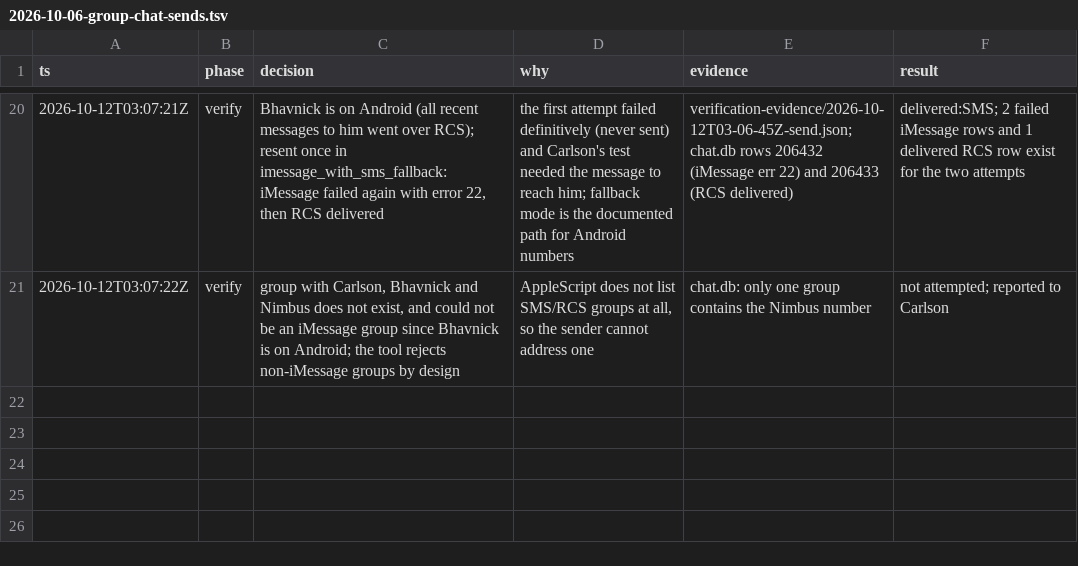
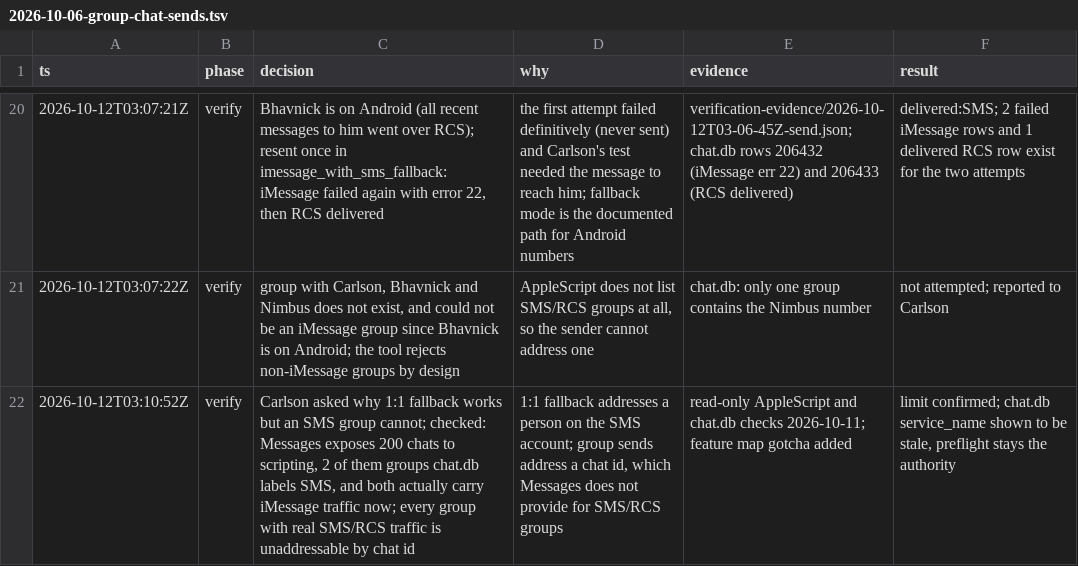
Before and after one commit to CarlsonCarlson/send-only-mac-messages, a TSV file: docs/decisions/2026-10-06-group-chat-sends.tsv, drawn as a sheet; only a part is shown, gaps mark what is left out.

```diff
--- a/docs/decisions/2026-10-06-group-chat-sends.tsv
+++ b/docs/decisions/2026-10-06-group-chat-sends.tsv
@@ -21 +21,2 @@ ts	phase	decision	why	evidence	result
 2026-10-12T03:07:22Z	verify	group with Carlson, Bhavnick and Nimbus does not exist, and could not be an iMessage group since Bhavnick is on Android; the tool rejects non-iMessage groups by design	AppleScript does not list SMS/RCS groups at all, so the sender cannot address one	chat.db: only one group contains the Nimbus number	not attempted; reported to Carlson
+2026-10-12T03:10:52Z	verify	Carlson asked why 1:1 fallback works but an SMS group cannot; checked: Messages exposes 200 chats to scripting, 2 of them groups chat.db labels SMS, and both actually carry iMessage traffic now; every group with real SMS/RCS traffic is unaddressable by chat id	1:1 fallback addresses a person on the SMS account; group sends address a chat id, which Messages does not provide for SMS/RCS groups	read-only AppleScript and chat.db checks 2026-10-11; feature map gotcha added	limit confirmed; chat.db service_name shown to be stale, preflight stays the authority
```
Also changed, not shown: 1 other file.
